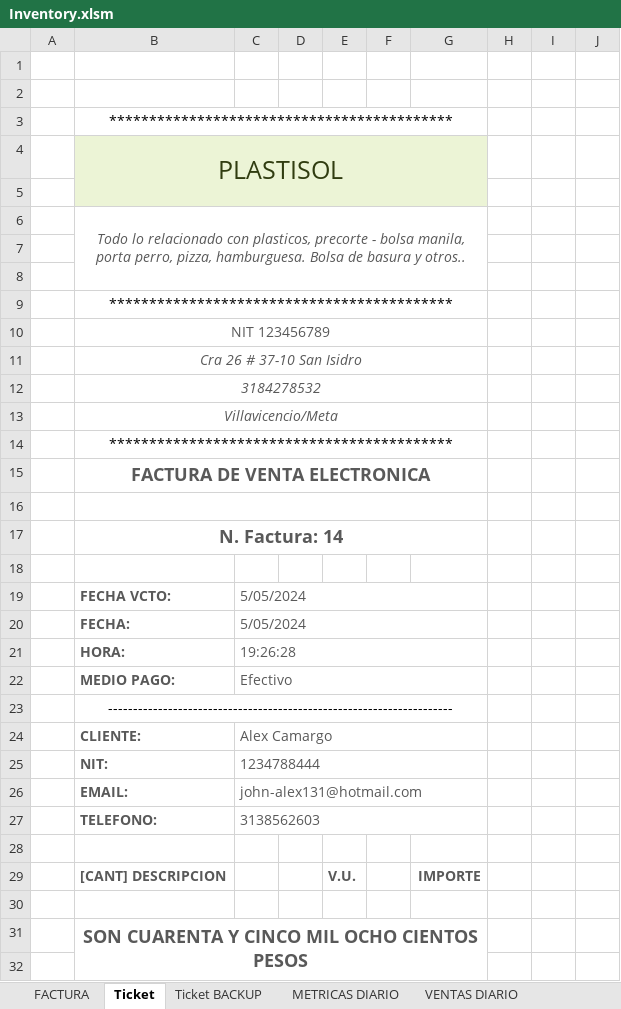
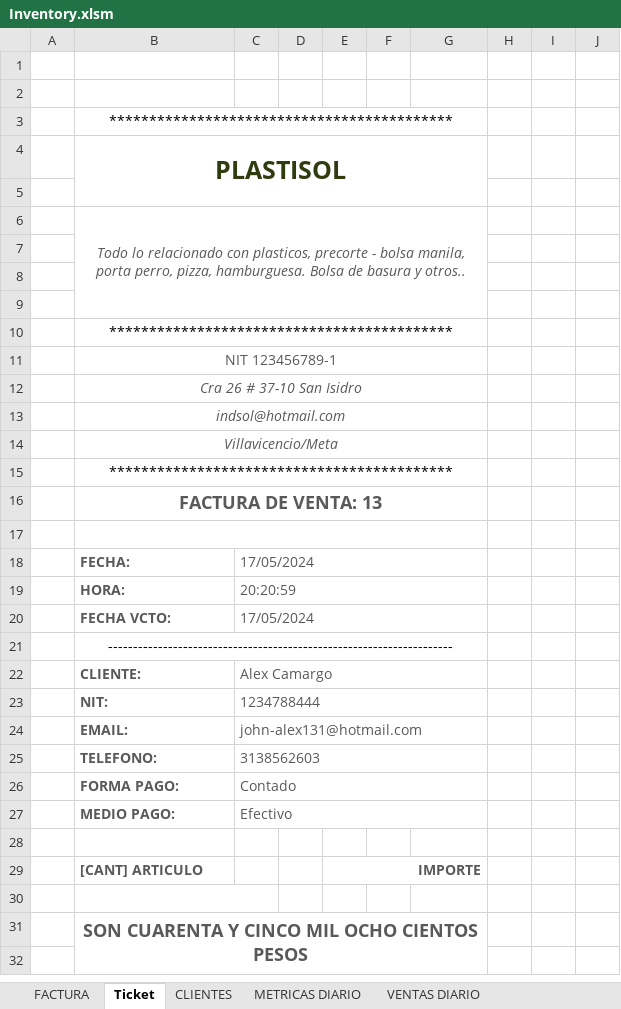
Before and after one commit to JohnCamargo97/Plastisol, an Excel workbook: Inventory.xlsm, sheet Ticket, drawn as a sheet; only a part is shown; values as stored, in another font and other column widths than the file's, no borders; table styles not drawn; removed rows and columns are numbered as before the commit, all else as after; the diff names each change by its address in the sheet, - before the commit and + after, or states it on an @@ line.

Commit message:
factura excel progress

```diff
--- a/Inventory.xlsm (sheet Ticket)
+++ b/Inventory.xlsm (sheet Ticket)
-sheet tab: Ticket BACKUP
+sheet tab: CLIENTES
-B4:G5 fill: #ECF4D6
+B4:G5 fill: none
-B4 bold: off
+B4 bold: on
+row 9: (empty)
-B11: NIT 123456789
+B11: NIT 123456789-1
-B13: 3184278532
+B13: indsol@hotmail.com
-B16: FACTURA DE VENTA ELECTRONICA
+B16: FACTURA DE VENTA: 13
-row 17:  | N. Factura: 14
-row 18: (empty)
-row 19:  | FECHA VCTO: | 5/05/2024
-C18: 5/05/2024
+C18: 17/05/2024
-C19: 19:26:28
+C19: 20:20:59
+row 20:  | FECHA VCTO: | 17/05/2024
+row 26:  | FORMA PAGO: | Contado
@@ row 22 moved to row 27: MEDIO PAGO: @@
-row 29:  | [CANT] DESCRIPCION |  |  | V.U. |  | IMPORTE
+row 29:  | [CANT] ARTICULO |  |  | IMPORTE
+B30:C30 merged
```
Also changed, not shown: sheet Salidas_hist, sheet FACTURA, sheet DESCRIPCION PRODUCTOS, formulas that keep their value, charts or pictures, 3 other files.
